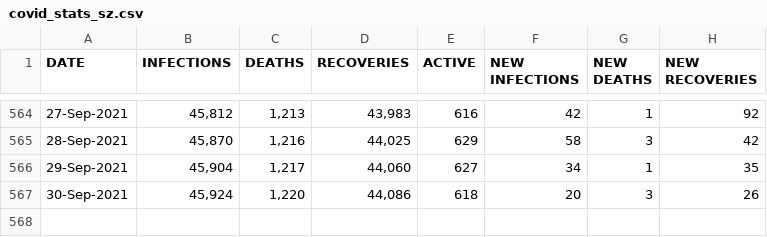
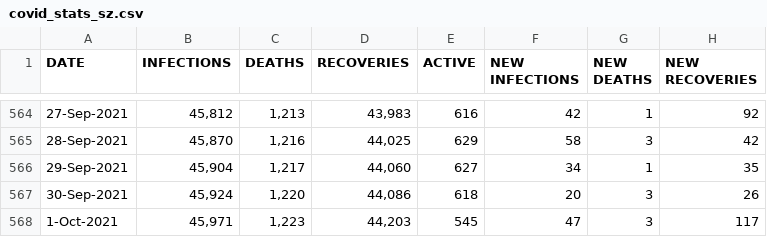
Before and after one commit to sicelo/eswatinicovidstats, a CSV file: covid_stats_sz.csv, drawn as a sheet; only a part is shown, gaps mark what is left out.

Commit message:
02 October 2021

```diff
--- a/covid_stats_sz.csv
+++ b/covid_stats_sz.csv
@@ -567 +567,2 @@ DATE,INFECTIONS,DEATHS,RECOVERIES,ACTIVE,NEW INFECTIONS,NEW DEATHS,NEW RECOVERIE
 30-Sep-2021,"45,924","1,220","44,086",618,20,3,26
+1-Oct-2021,"45,971","1,223","44,203",545,47,3,117
```
